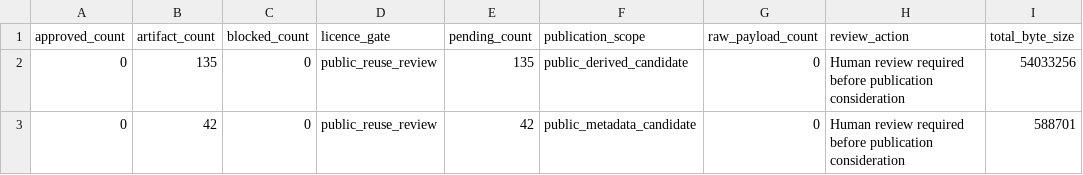
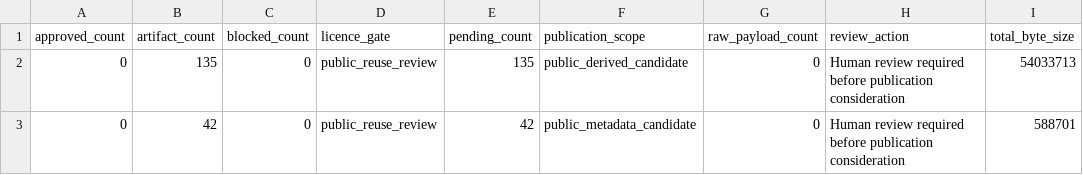
Before and after one commit to edithatogo/reimbursement-atlas, a CSV file: data/derived/licence_review/licence_review_batches.csv, drawn as a sheet.

Commit message:
feat: record approved checksum-bound licence decisions

```diff
--- a/data/derived/licence_review/licence_review_batches.csv
+++ b/data/derived/licence_review/licence_review_batches.csv
@@ -1,3 +1,3 @@
 approved_count,artifact_count,blocked_count,licence_gate,pending_count,publication_scope,raw_payload_count,review_action,total_byte_size
-0,135,0,public_reuse_review,135,public_derived_candidate,0,Human review required before publication consideration,54033256
+0,135,0,public_reuse_review,135,public_derived_candidate,0,Human review required before publication consideration,54033713
 0,42,0,public_reuse_review,42,public_metadata_candidate,0,Human review required before publication consideration,588701
```
Also changed, not shown: data/derived/licence_review/licence_review_queue.csv, 5 other files.
